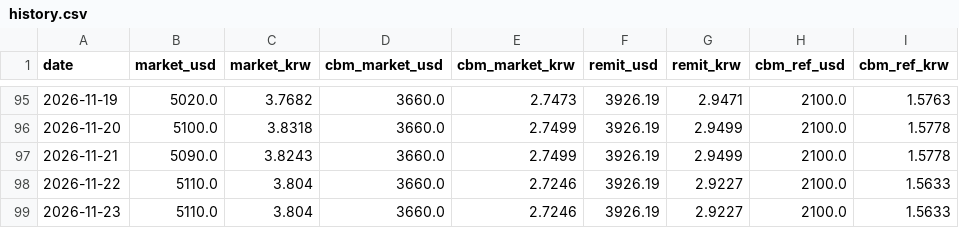
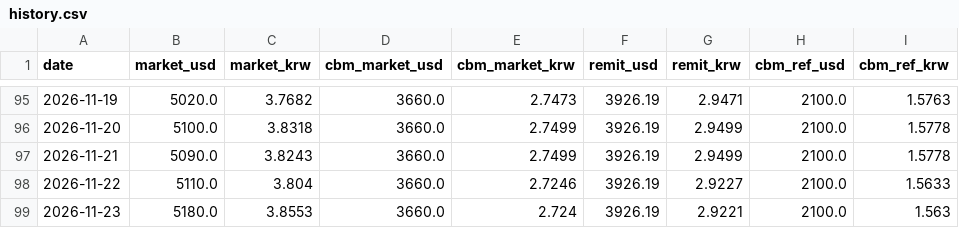
Before and after one commit to park1004di/mmk-cal, a CSV file: history.csv, drawn as a sheet; only a part is shown, gaps mark what is left out.

```diff
--- a/history.csv
+++ b/history.csv
@@ -98,2 +98,2 @@
 2026-11-22,5110.0,3.804,3660.0,2.7246,3926.19,2.9227,2100.0,1.5633
-2026-11-23,5110.0,3.804,3660.0,2.7246,3926.19,2.9227,2100.0,1.5633
+2026-11-23,5180.0,3.8553,3660.0,2.724,3926.19,2.9221,2100.0,1.563
```
Also changed, not shown: 6 other files.
